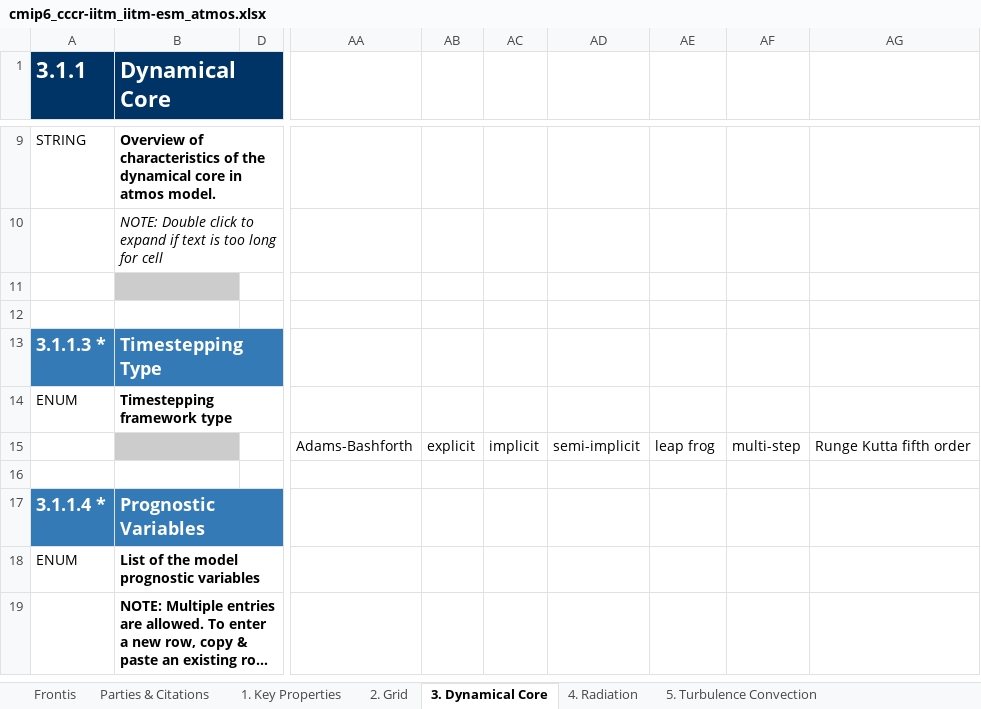
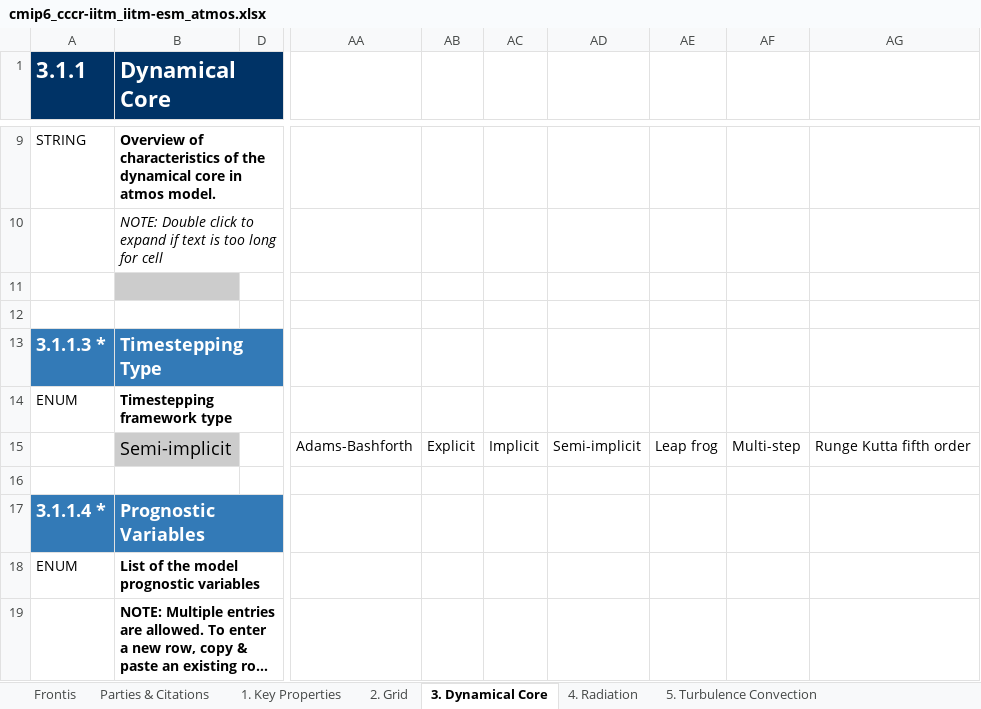
Before and after one commit to ES-DOC-INSTITUTIONAL/cccr-iitm, an Excel workbook: cmip6/models/iitm-esm/cmip6_cccr-iitm_iitm-esm_atmos.xlsx, sheet 3. Dynamical Core, drawn as a sheet; only a part is shown, gaps mark what is left out; long unchanged cells end in …; values as stored, in another font and other column widths than the file's, no borders; the diff covers the shown part only; the diff names each change by its address in the sheet, - before the commit and + after, or states it on an @@ line.

```diff
--- a/cmip6/models/iitm-esm/cmip6_cccr-iitm_iitm-esm_atmos.xlsx (sheet 3. Dynamical Core)
+++ b/cmip6/models/iitm-esm/cmip6_cccr-iitm_iitm-esm_atmos.xlsx (sheet 3. Dynamical Core)
-B15 (Dynamical Core): (empty)
+B15 (Dynamical Core): Semi-implicit
-AB15: explicit
+AB15: Explicit
-AC15: implicit
+AC15: Implicit
-AD15: semi-implicit
+AD15: Semi-implicit
-AE15: leap frog
+AE15: Leap frog
-AF15: multi-step
+AF15: Multi-step
```
Also changed, not shown: 2 added rows, 91 edited cells and cell formats elsewhere in this sheet, sheet 4. Radiation, sheet 5. Turbulence Convection, sheet 7. Cloud Scheme, sheet 9. Gravity Waves, sheet 1. Key Properties, sheet 2. Grid, 4 more sheets, cmip6/models/iitm-esm/cmip6_cccr-iitm_iitm-esm_land.xlsx, cmip6/models/iitm-esm/cmip6_cccr-iitm_iitm-esm_ocean.xlsx, 4 other files.
